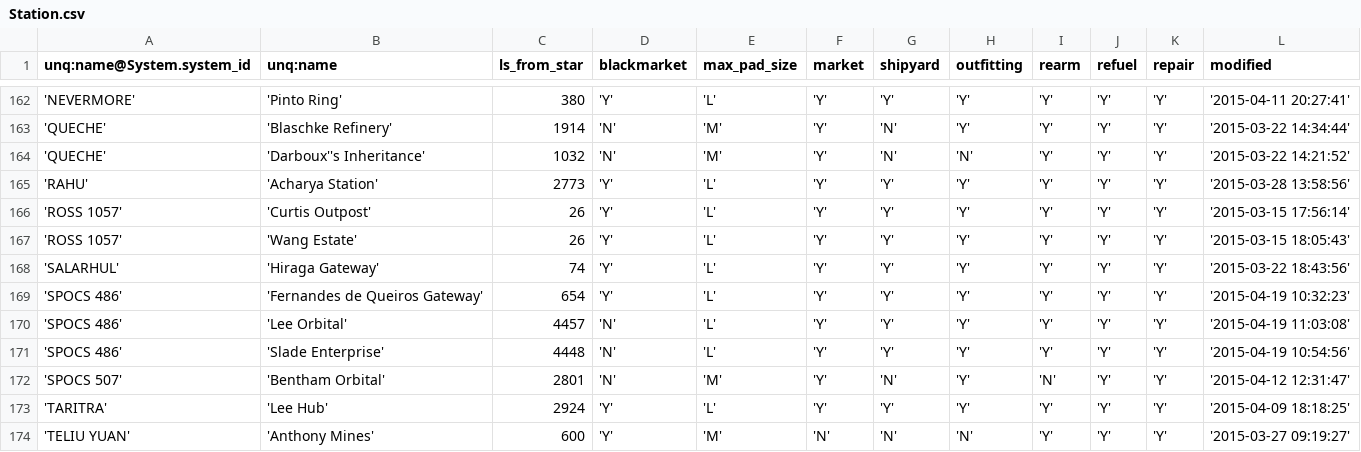
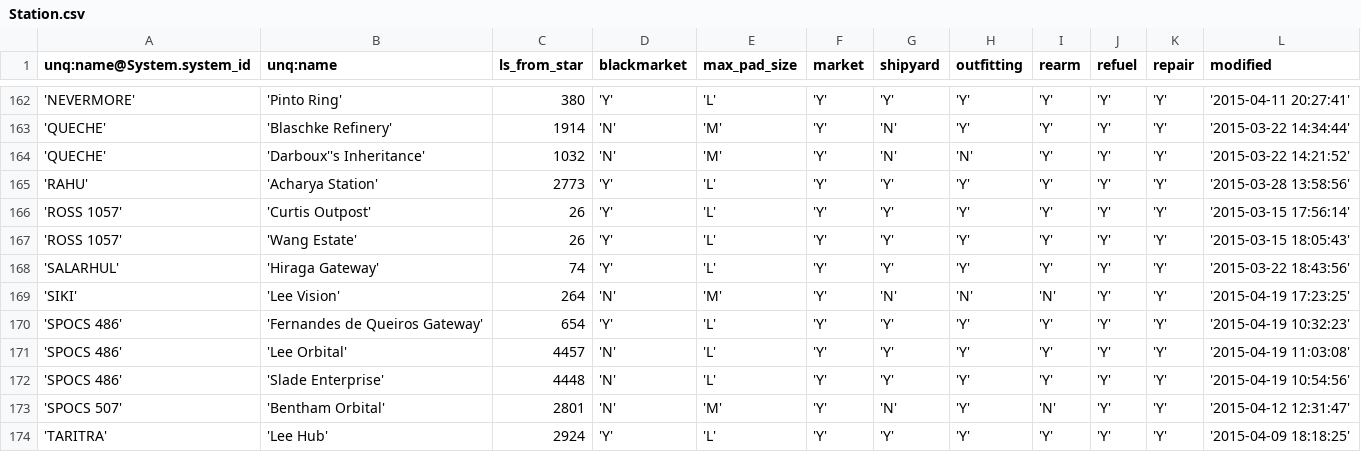
Before and after one commit to EliteDangerous/tradedangerous, a CSV file: data/Station.csv, drawn as a sheet; only a part is shown, gaps mark what is left out; the shorter side is filled out with more unchanged rows.

Commit message:
system: SIKI, 1 station

```diff
--- a/data/Station.csv
+++ b/data/Station.csv
@@ -168,2 +168,3 @@ unq:name@System.system_id,unq:name,ls_from_star,blackmarket,max_pad_size,market,
 'SALARHUL','Hiraga Gateway',74,'Y','L','Y','Y','Y','Y','Y','Y','2015-03-22 18:43:56'
+'SIKI','Lee Vision',264,'N','M','Y','N','N','N','Y','Y','2015-04-19 17:23:25'
 'SPOCS 486','Fernandes de Queiros Gateway',654,'Y','L','Y','Y','Y','Y','Y','Y','2015-04-19 10:32:23'
```
Also changed, not shown: data/StationAttributes.csv, data/SystemAttributes.csv.
